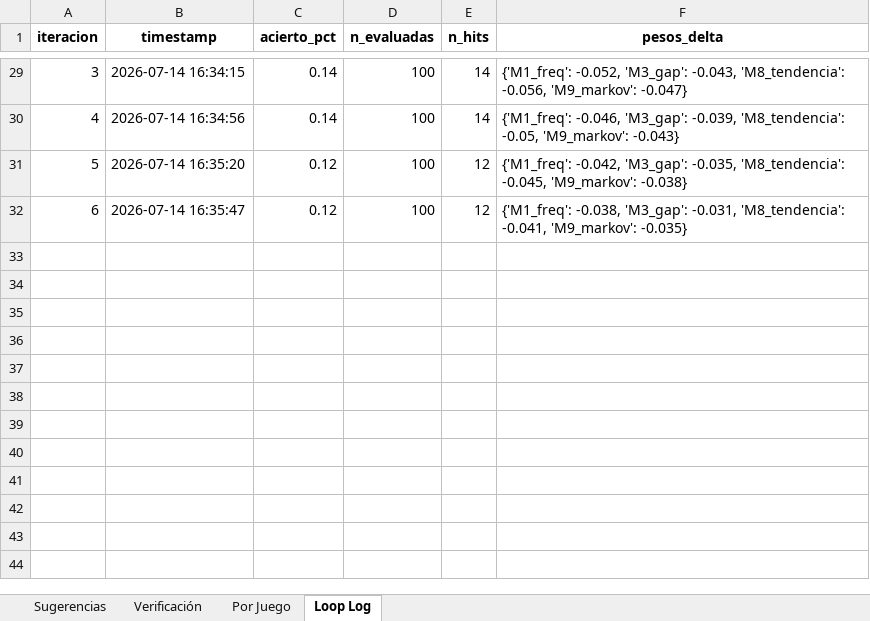
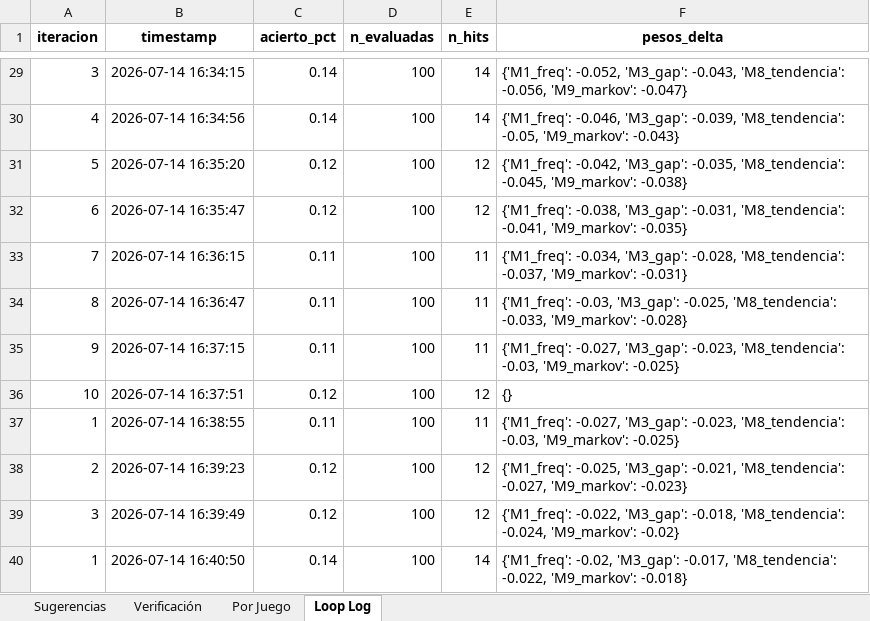
Before and after one commit to JorgeJuajinoy/lotterypython, an Excel workbook: reports/informe_loop.xlsx, sheet Loop Log, drawn as a sheet; only a part is shown, gaps mark what is left out; values as stored, in another font and other column widths than the file's, no borders; the diff names each change by its address in the sheet, - before the commit and + after, or states it on an @@ line.

```diff
--- a/reports/informe_loop.xlsx (sheet Loop Log)
+++ b/reports/informe_loop.xlsx (sheet Loop Log)
+row 33: 7 | 2026-07-14 16:36:15 | 0.11 | 100 | 11 | {'M1_freq': -0.034, 'M3_gap': -0.028, 'M8_tendencia': -0.037, 'M9_markov': -0.031}
+row 34: 8 | 2026-07-14 16:36:47 | 0.11 | 100 | 11 | {'M1_freq': -0.03, 'M3_gap': -0.025, 'M8_tendencia': -0.033, 'M9_markov': -0.028}
+row 35: 9 | 2026-07-14 16:37:15 | 0.11 | 100 | 11 | {'M1_freq': -0.027, 'M3_gap': -0.023, 'M8_tendencia': -0.03, 'M9_markov': -0.025}
+row 36: 10 | 2026-07-14 16:37:51 | 0.12 | 100 | 12 | {}
+row 37: 1 | 2026-07-14 16:38:55 | 0.11 | 100 | 11 | {'M1_freq': -0.027, 'M3_gap': -0.023, 'M8_tendencia': -0.03, 'M9_markov': -0.025}
+row 38: 2 | 2026-07-14 16:39:23 | 0.12 | 100 | 12 | {'M1_freq': -0.025, 'M3_gap': -0.021, 'M8_tendencia': -0.027, 'M9_markov': -0.023}
+row 39: 3 | 2026-07-14 16:39:49 | 0.12 | 100 | 12 | {'M1_freq': -0.022, 'M3_gap': -0.018, 'M8_tendencia': -0.024, 'M9_markov': -0.02}
+row 40: 1 | 2026-07-14 16:40:50 | 0.14 | 100 | 14 | {'M1_freq': -0.02, 'M3_gap': -0.017, 'M8_tendencia': -0.022, 'M9_markov': -0.018}
```
Also changed, not shown: sheet Verificación, sheet Sugerencias, sheet Por Juego, data/sugerencias_historico.xlsx, 4 other files.
